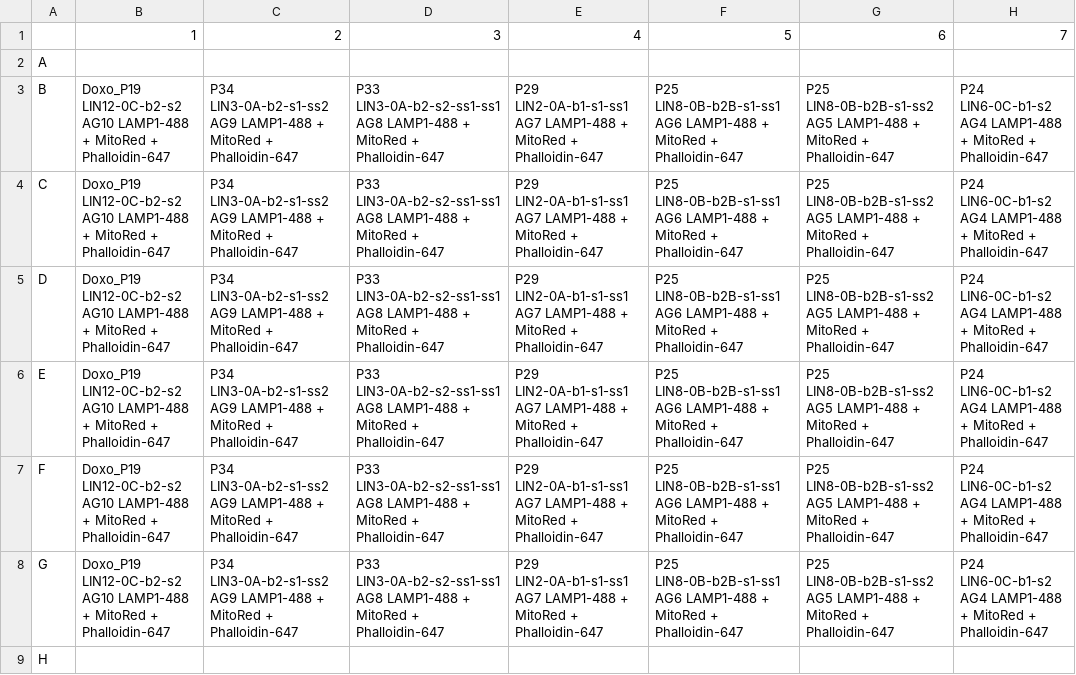
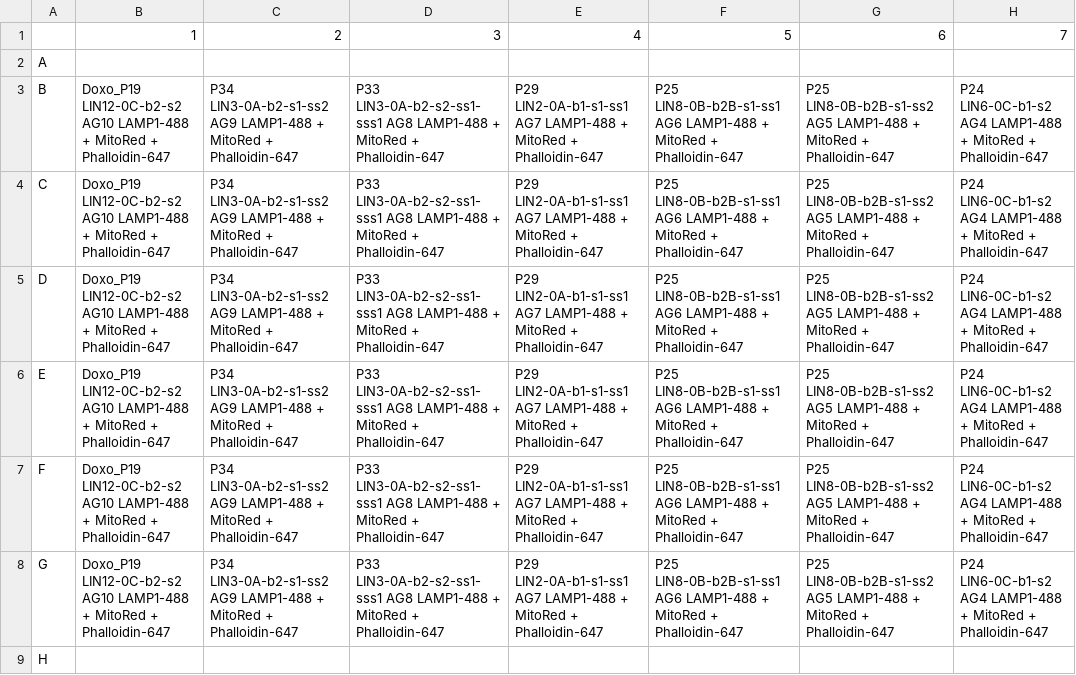
Before and after one commit to allielas/HTP_fibroblasts_mitolyso, a CSV file: plate_metadata/20250501_rep07_metadata/20250501_rep07.csv, drawn as a sheet; only a part is shown; the diff names each change by its address in the sheet, - before the commit and + after, or states it on an @@ line.

```diff
--- a/plate_metadata/20250501_rep07_metadata/20250501_rep07.csv
+++ b/plate_metadata/20250501_rep07_metadata/20250501_rep07.csv
-D3:D8: P33 LIN3-0A-b2-s2-ss1-ss1 AG8 LAMP1-488…
+D3:D8: P33 LIN3-0A-b2-s2-ss1-sss1 AG8 LAMP1-488…
```
Also changed, not shown: plate_metadata/20250410_rep06_metadata/20250410_rep06.csv, plate_metadata/20250410_rep06_metadata/20250410_rep06_map.csv, 54 other files.
